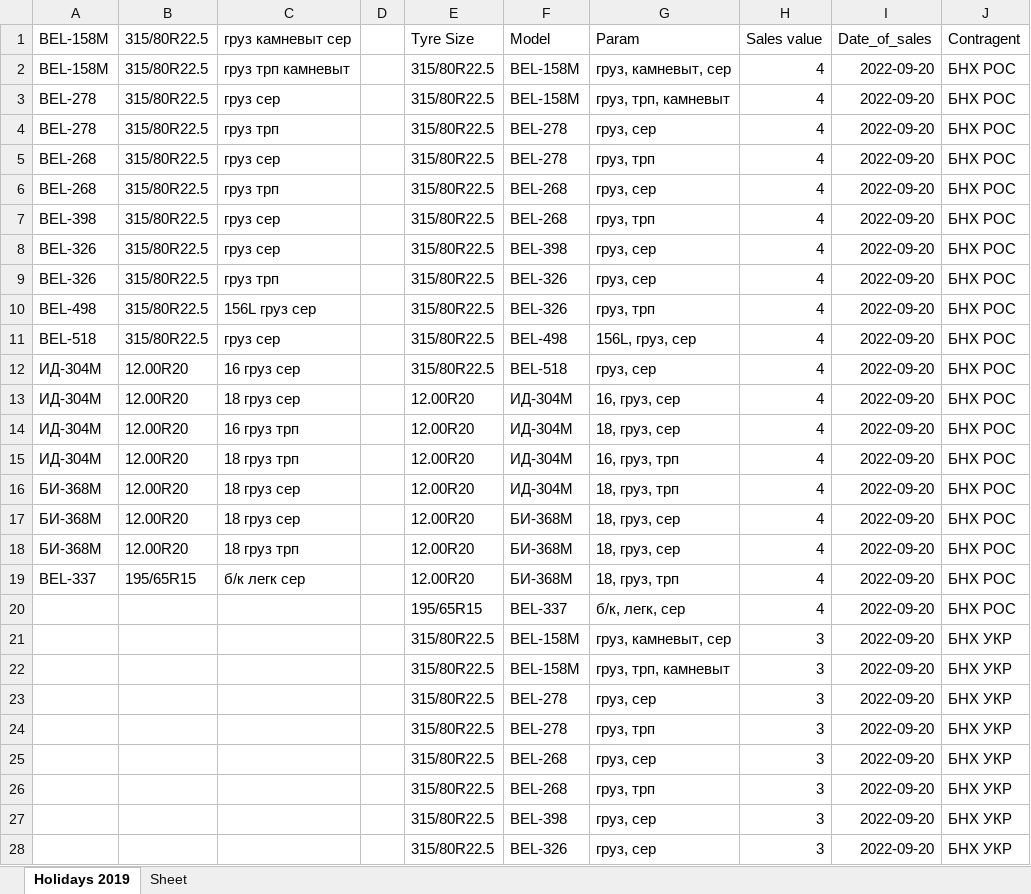
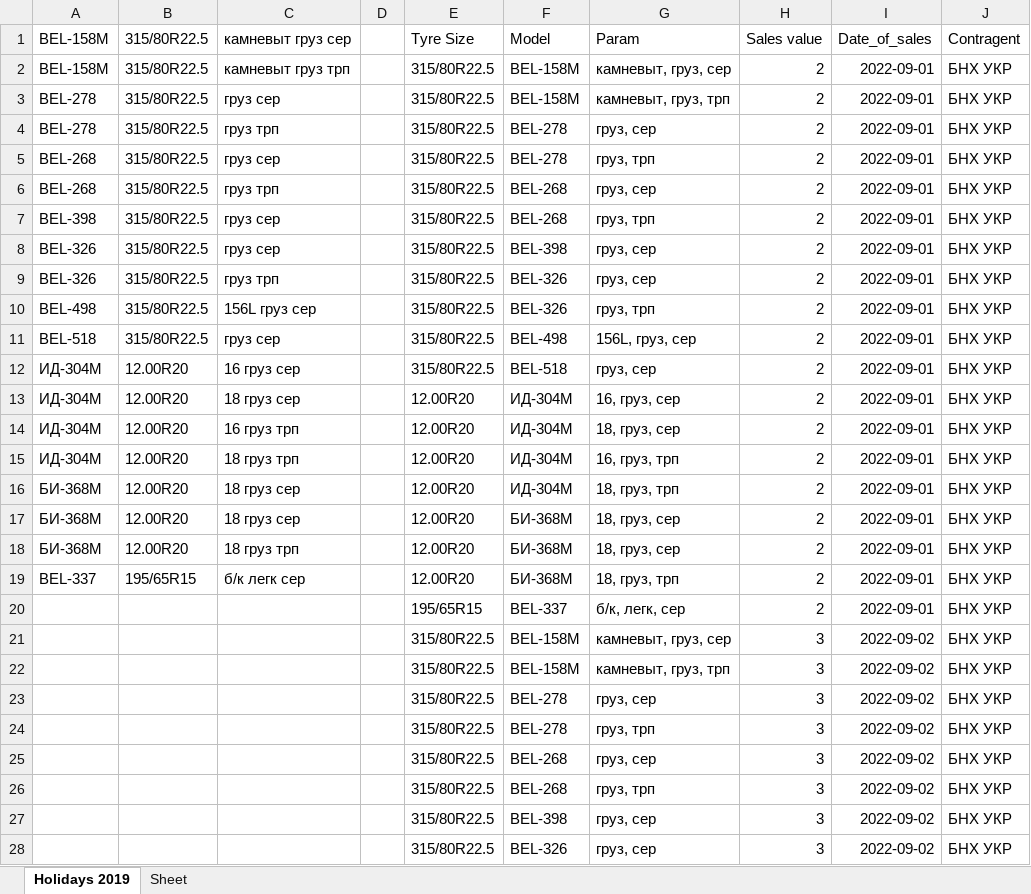
Before and after one commit to club11/TyreSellManagment, an Excel workbook: src/Tyres.xlsx, sheet Holidays 2019, drawn as a sheet; only a part is shown; values as stored, in another font and other column widths than the file's, no borders; the diff covers the shown part only; the diff names each change by its address in the sheet, - before the commit and + after, or states it on an @@ line.

```diff
--- a/src/Tyres.xlsx (sheet Holidays 2019)
+++ b/src/Tyres.xlsx (sheet Holidays 2019)
-C1: груз камневыт сер
+C1: камневыт груз сер
-C2: груз трп камневыт
+C2: камневыт груз трп
-G2: груз, камневыт, сер
+G2: камневыт, груз, сер
-H2:H20: 4
+H2:H20: 2
-I2:I20: 2022-09-20
+I2:I20: 2022-09-01
-J2:J20: БНХ РОС
+J2:J20: БНХ УКР
-G3: груз, трп, камневыт
+G3: камневыт, груз, трп
-G21: груз, камневыт, сер
+G21: камневыт, груз, сер
-I21:I28: 2022-09-20
+I21:I28: 2022-09-02
-G22: груз, трп, камневыт
+G22: камневыт, груз, трп
```
Also changed, not shown: other rows of this sheet, 3 other files.
